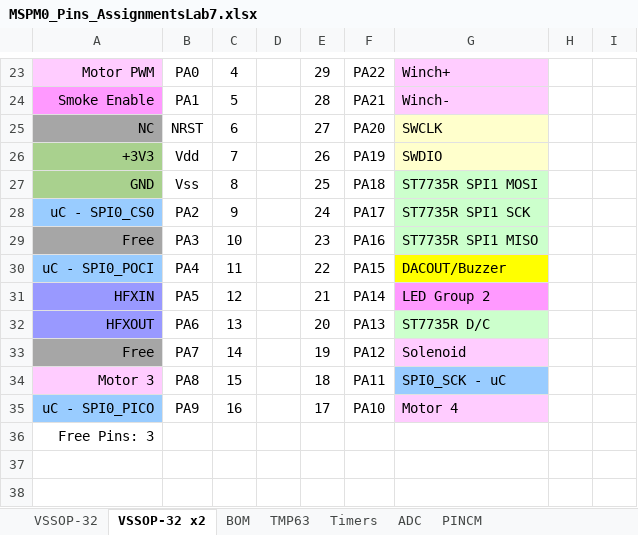
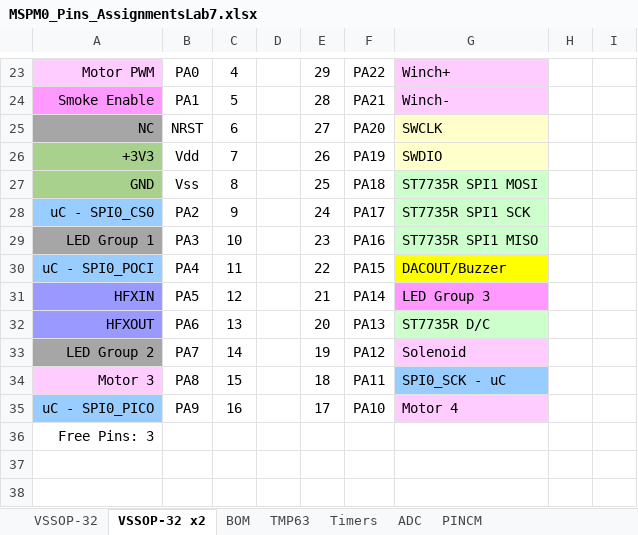
Before and after one commit to tanai-prathapam/-lab7_445L_personal, an Excel workbook: sw/src/MSPM0_Pins_AssignmentsLab7.xlsx, sheet VSSOP-32 x2, drawn as a sheet; only a part is shown, gaps mark what is left out; values as stored, in another font and other column widths than the file's, no borders; charts and pictures not drawn; the diff names each change by its address in the sheet, - before the commit and + after, or states it on an @@ line.

```diff
--- a/sw/src/MSPM0_Pins_AssignmentsLab7.xlsx (sheet VSSOP-32 x2)
+++ b/sw/src/MSPM0_Pins_AssignmentsLab7.xlsx (sheet VSSOP-32 x2)
-A29: Free
+A29: LED Group 1
-G31: LED Group 2
+G31: LED Group 3
-A33: Free
+A33: LED Group 2
```
Also changed, not shown: Lab7BOM_orders.xlsx.
